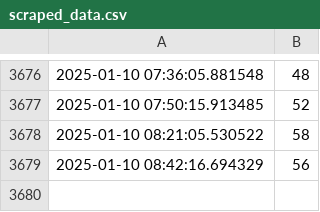
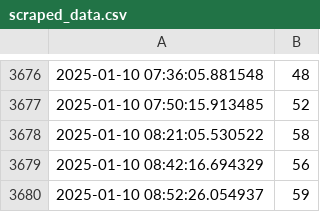
Before and after one commit to graeyv/NTU_gym, a CSV file: scraped_data.csv, drawn as a sheet; only a part is shown, gaps mark what is left out; the diff names each change by its address in the sheet, - before the commit and + after, or states it on an @@ line.

Commit message:
Update scraped data

```diff
--- a/scraped_data.csv
+++ b/scraped_data.csv
+row 3680: 2025-01-10 08:52:26.054937 | 59
```
